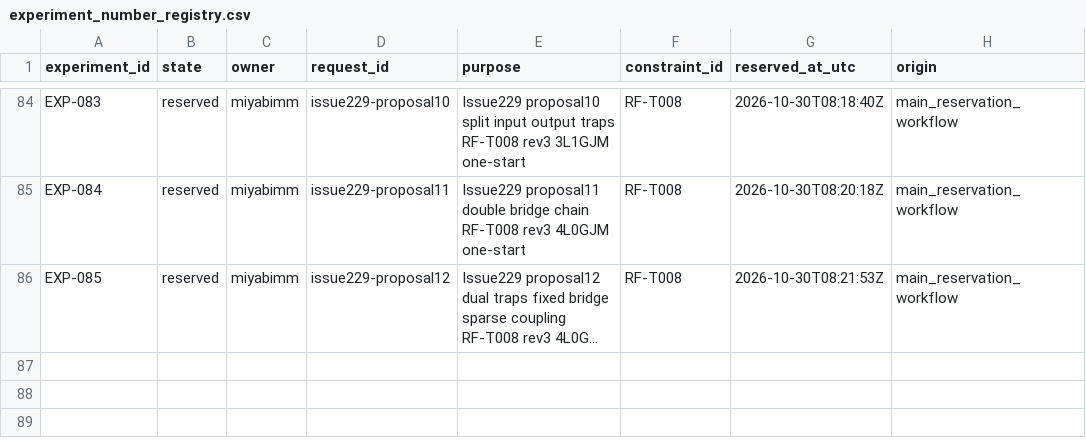
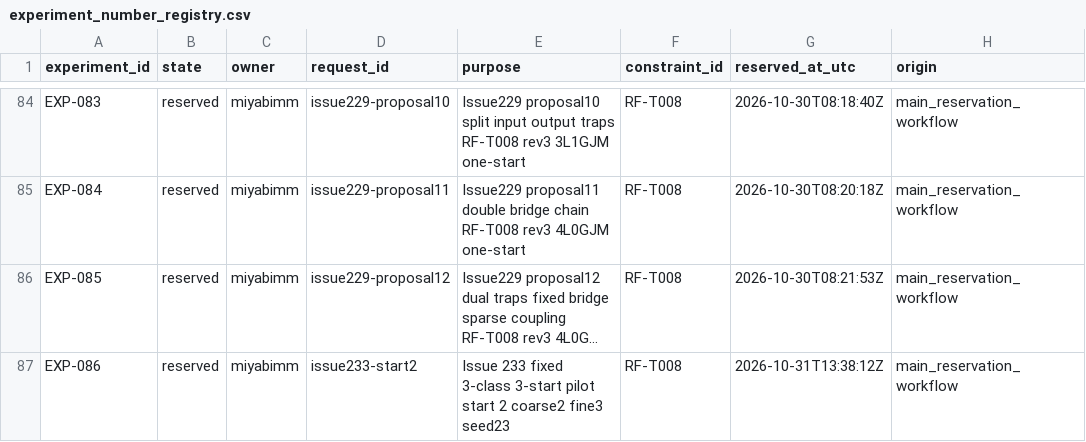
Before and after one commit to miyabimm/reconfigurable-rf-lpf-research, a CSV file: data/experiment_number_registry.csv, drawn as a sheet; only a part is shown, gaps mark what is left out; long unchanged cells end in …; the diff names each change by its address in the sheet, - before the commit and + after, or states it on an @@ line.

```diff
--- a/data/experiment_number_registry.csv
+++ b/data/experiment_number_registry.csv
+row 87: EXP-086 | reserved | miyabimm | issue233-start2 | Issue 233 fixed 3-class 3-start pilot start 2 coarse2 fine3 seed23 | RF-T008 | 2026-10-31T13:38:12Z | main_reservation_workflow
```
